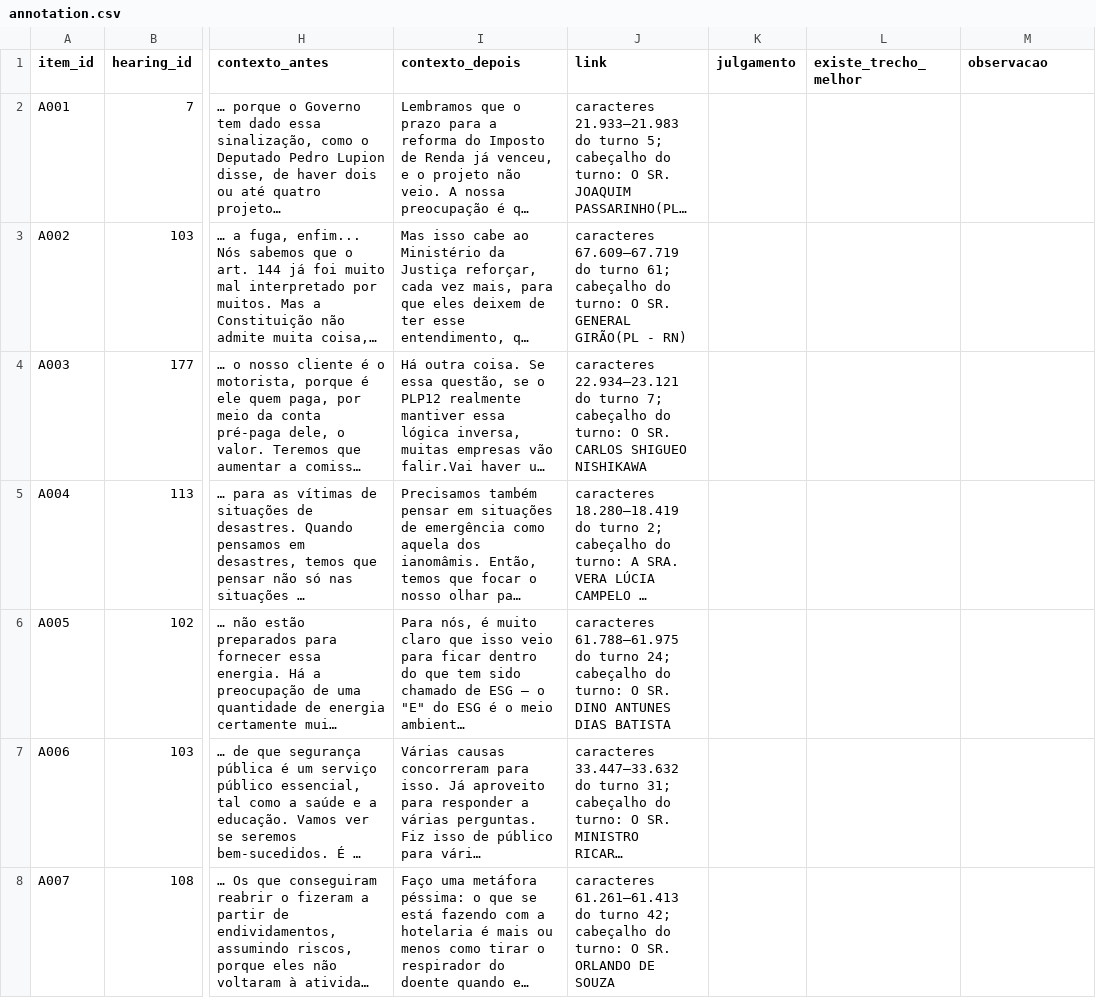
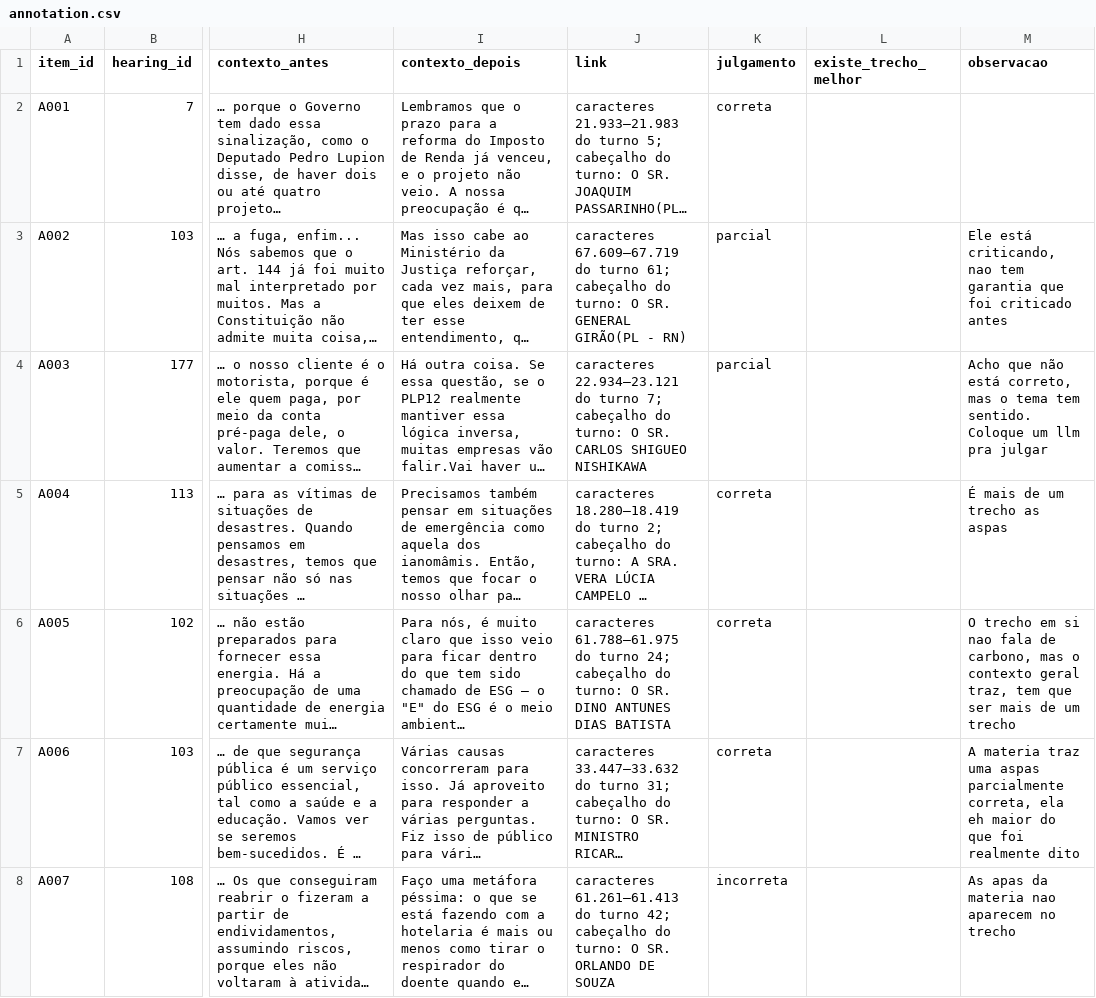
Before and after one commit to santana-ai/bookworm, a CSV file: challenge/artifacts/validation/human_validation_v1_udv_v1/annotation.csv, drawn as a sheet; only a part is shown, gaps mark what is left out; long unchanged cells end in …; the diff covers the shown part only; the diff names each change by its address in the sheet, - before the commit and + after, or states it on an @@ line.

Commit message:
Add the completed human judgments of the udv_v1 sample and the udv_v2 supplement

```diff
--- a/challenge/artifacts/validation/human_validation_v1_udv_v1/annotation.csv
+++ b/challenge/artifacts/validation/human_validation_v1_udv_v1/annotation.csv
-K2 (julgamento): (empty)
+K2 (julgamento): correta
-K3:K4 (julgamento): (empty)
+K3:K4 (julgamento): parcial
-M3 (observacao): (empty)
+M3 (observacao): Ele está criticando, nao tem garantia que foi criticado antes
-M4 (observacao): (empty)
+M4 (observacao): Acho que não está correto, mas o tema tem sentido. Coloque um llm pra julgar
-K5:K7 (julgamento): (empty)
+K5:K7 (julgamento): correta
-M5 (observacao): (empty)
+M5 (observacao): É mais de um trecho as aspas
-M6 (observacao): (empty)
+M6 (observacao): O trecho em si nao fala de carbono, mas o contexto geral traz, tem que ser mais de um trecho
-M7 (observacao): (empty)
+M7 (observacao): A materia traz uma aspas parcialmente correta, ela eh maior do que foi realmente dito
-K8 (julgamento): (empty)
+K8 (julgamento): incorreta
-M8 (observacao): (empty)
+M8 (observacao): As apas da materia nao aparecem no trecho
```
Also changed, not shown: 147 edited cells elsewhere in this file, challenge/artifacts/validation/human_validation_v1_udv_v2_supplement/annotation.csv.
